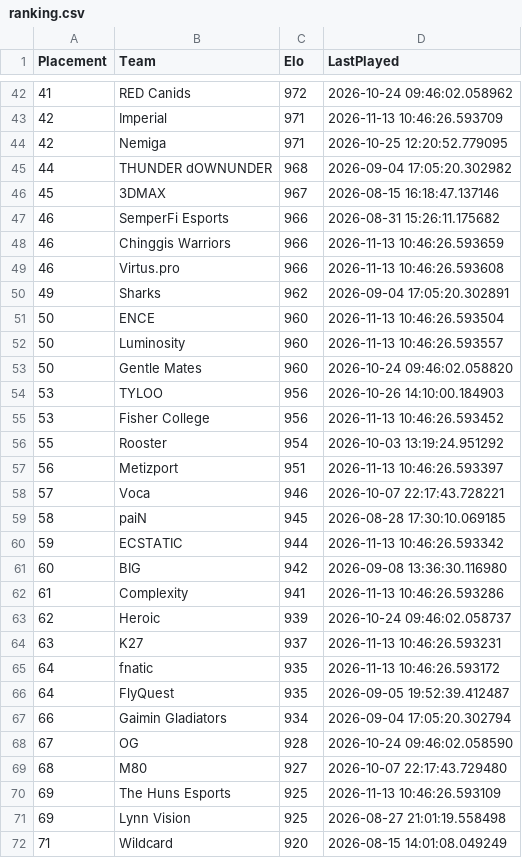
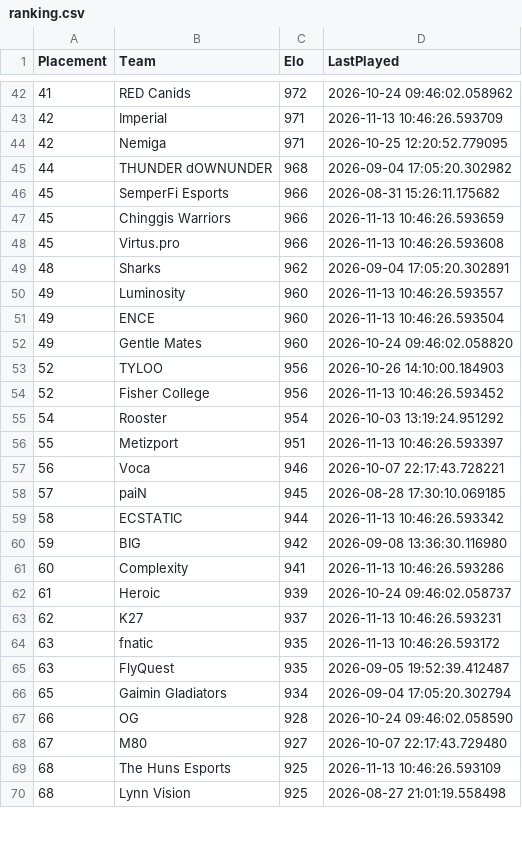
Before and after one commit to OnlinEGD/cs-ranking, a CSV file: ranking.csv, drawn as a sheet; only a part is shown, gaps mark what is left out; the diff covers the shown part only.

```diff
--- a/ranking.csv
+++ b/ranking.csv
@@ -45,28 +45,26 @@ Placement,Team,Elo,LastPlayed
 44,THUNDER dOWNUNDER,968,2026-09-04 17:05:20.302982
-45,3DMAX,967,2026-08-15 16:18:47.137146
-46,SemperFi Esports,966,2026-08-31 15:26:11.175682
-46,Chinggis Warriors,966,2026-11-13 10:46:26.593659
-46,Virtus.pro,966,2026-11-13 10:46:26.593608
-49,Sharks,962,2026-09-04 17:05:20.302891
-50,ENCE,960,2026-11-13 10:46:26.593504
-50,Luminosity,960,2026-11-13 10:46:26.593557
-50,Gentle Mates,960,2026-10-24 09:46:02.058820
-53,TYLOO,956,2026-10-26 14:10:00.184903
-53,Fisher College,956,2026-11-13 10:46:26.593452
-55,Rooster,954,2026-10-03 13:19:24.951292
-56,Metizport,951,2026-11-13 10:46:26.593397
-57,Voca,946,2026-10-07 22:17:43.728221
-58,paiN,945,2026-08-28 17:30:10.069185
-59,ECSTATIC,944,2026-11-13 10:46:26.593342
-60,BIG,942,2026-09-08 13:36:30.116980
-61,Complexity,941,2026-11-13 10:46:26.593286
-62,Heroic,939,2026-10-24 09:46:02.058737
-63,K27,937,2026-11-13 10:46:26.593231
-64,fnatic,935,2026-11-13 10:46:26.593172
-64,FlyQuest,935,2026-09-05 19:52:39.412487
-66,Gaimin Gladiators,934,2026-09-04 17:05:20.302794
-67,OG,928,2026-10-24 09:46:02.058590
-68,M80,927,2026-10-07 22:17:43.729480
-69,The Huns Esports,925,2026-11-13 10:46:26.593109
-69,Lynn Vision,925,2026-08-27 21:01:19.558498
-71,Wildcard,920,2026-08-15 14:01:08.049249
+45,SemperFi Esports,966,2026-08-31 15:26:11.175682
+45,Chinggis Warriors,966,2026-11-13 10:46:26.593659
+45,Virtus.pro,966,2026-11-13 10:46:26.593608
+48,Sharks,962,2026-09-04 17:05:20.302891
+49,Luminosity,960,2026-11-13 10:46:26.593557
+49,ENCE,960,2026-11-13 10:46:26.593504
+49,Gentle Mates,960,2026-10-24 09:46:02.058820
+52,TYLOO,956,2026-10-26 14:10:00.184903
+52,Fisher College,956,2026-11-13 10:46:26.593452
+54,Rooster,954,2026-10-03 13:19:24.951292
+55,Metizport,951,2026-11-13 10:46:26.593397
+56,Voca,946,2026-10-07 22:17:43.728221
+57,paiN,945,2026-08-28 17:30:10.069185
+58,ECSTATIC,944,2026-11-13 10:46:26.593342
+59,BIG,942,2026-09-08 13:36:30.116980
+60,Complexity,941,2026-11-13 10:46:26.593286
+61,Heroic,939,2026-10-24 09:46:02.058737
+62,K27,937,2026-11-13 10:46:26.593231
+63,fnatic,935,2026-11-13 10:46:26.593172
+63,FlyQuest,935,2026-09-05 19:52:39.412487
+65,Gaimin Gladiators,934,2026-09-04 17:05:20.302794
+66,OG,928,2026-10-24 09:46:02.058590
+67,M80,927,2026-10-07 22:17:43.729480
+68,The Huns Esports,925,2026-11-13 10:46:26.593109
+68,Lynn Vision,925,2026-08-27 21:01:19.558498
```
Also changed, not shown: 3 added rows, 1 removed row and 7 edited cells elsewhere in this file.
